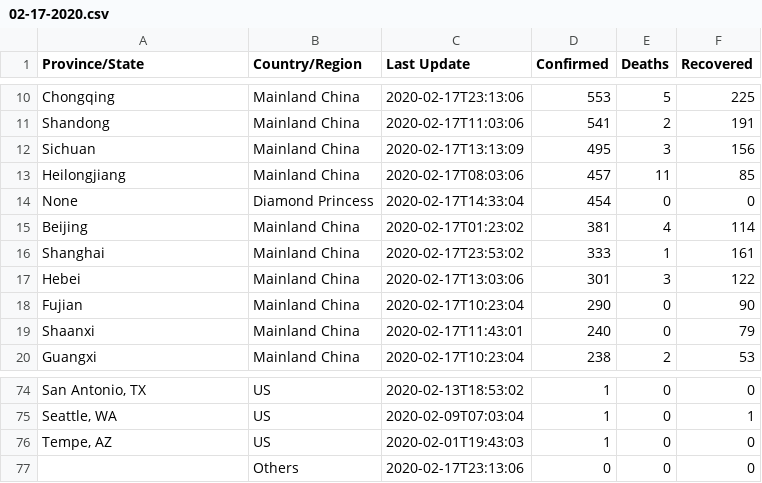
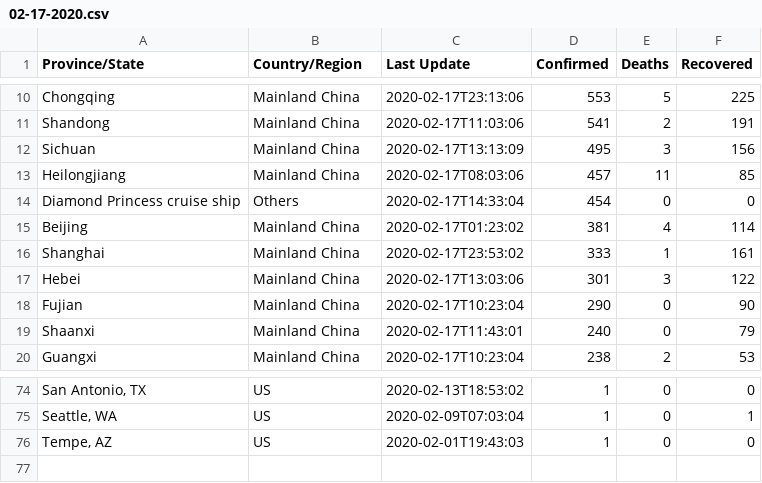
Before and after one commit to shailshouryya/COVID-19, a CSV file: csse_covid_19_data/csse_covid_19_daily_reports/02-17-2020.csv, drawn as a sheet; only a part is shown, gaps mark what is left out; the diff names each change by its address in the sheet, - before the commit and + after, or states it on an @@ line.

```diff
--- a/csse_covid_19_data/csse_covid_19_daily_reports/02-17-2020.csv
+++ b/csse_covid_19_data/csse_covid_19_daily_reports/02-17-2020.csv
-A14 (Province/State): None
+A14 (Province/State): Diamond Princess cruise ship
-B14 (Country/Region): Diamond Princess
+B14 (Country/Region): Others
-row 77:  | Others | 2020-02-17T23:13:06 | 0 | 0 | 0
```
Also changed, not shown: csse_covid_19_data/csse_covid_19_time_series/time_series_19-covid-Confirmed.csv, csse_covid_19_data/csse_covid_19_time_series/time_series_19-covid-Deaths.csv, 1 other file.
